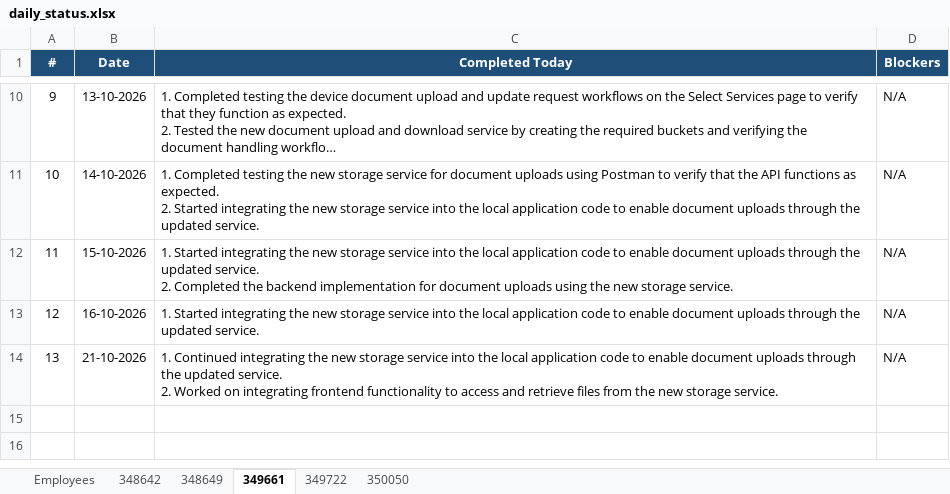
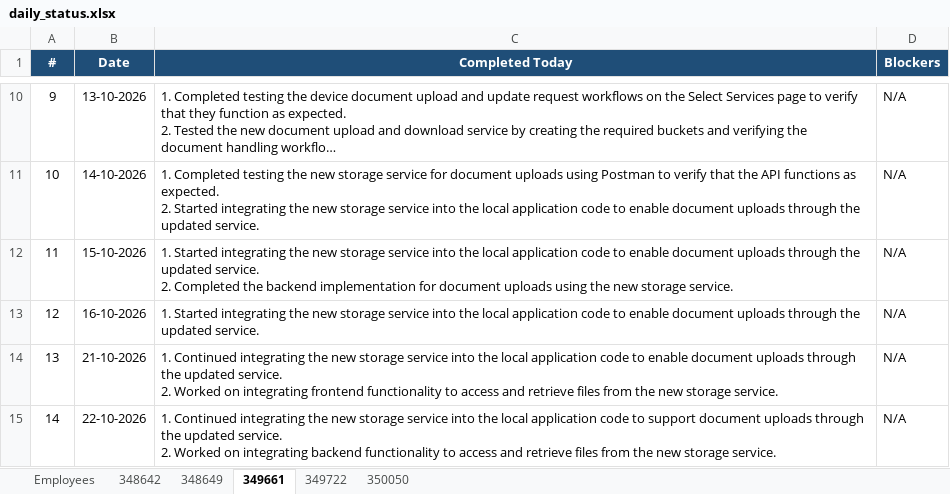
Before and after one commit to vishnumohan350050/webportal-daily-status, an Excel workbook: daily_status.xlsx, sheet 349661, drawn as a sheet; only a part is shown, gaps mark what is left out; long unchanged cells end in …; values as stored, in another font and other column widths than the file's, no borders; ↵ is a line break in a cell; the diff names each change by its address in the sheet, - before the commit and + after, or states it on an @@ line.

Commit message:
Daily status update (run 39774434819)

```diff
--- a/daily_status.xlsx (sheet 349661)
+++ b/daily_status.xlsx (sheet 349661)
+row 15: 14 | 22-10-2026 | 1. Continued integrating the new storage service into the local application code to support document uploads through the updated service. ↵ 2. Worked on integrating backend functionality to access and retrieve files from the new storage service. | N/A
```
